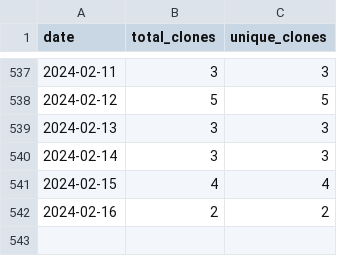
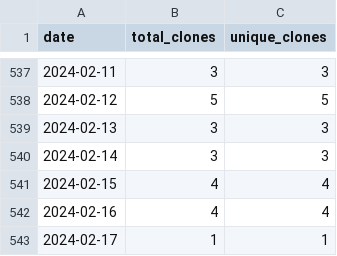
Before and after one commit to wumphlett/COMP-3500, a CSV file: .traffic/clones.csv, drawn as a sheet; only a part is shown, gaps mark what is left out.

Commit message:
Updating repository traffic

```diff
--- a/.traffic/clones.csv
+++ b/.traffic/clones.csv
@@ -541,2 +541,3 @@ date,total_clones,unique_clones
 2024-02-15,4,4
-2024-02-16,2,2
+2024-02-16,4,4
+2024-02-17,1,1
```
Also changed, not shown: .traffic/views.csv, 3 other files.
